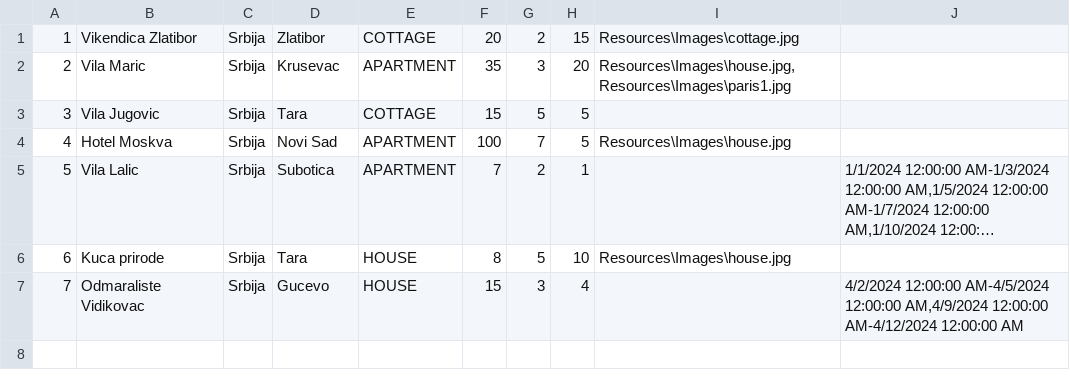
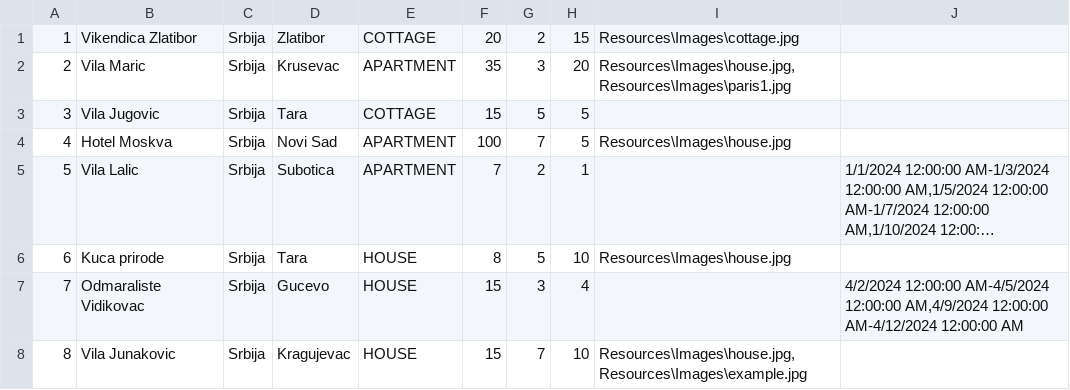
Before and after one commit to katarinap02/booking-application, a CSV file: Resources/Data/accommodations.csv, drawn as a sheet; long unchanged cells end in ….

```diff
--- a/Resources/Data/accommodations.csv
+++ b/Resources/Data/accommodations.csv
@@ -7 +7,2 @@
 7|Odmaraliste Vidikovac|Srbija|Gucevo|HOUSE|15|3|4||4/2/2024 12:00:00 AM-4/5/2024 12:00:00 AM,4/9/2024 12:00:00 AM-4/12/2024 12:00:00 AM
+8|Vila Junakovic|Srbija|Kragujevac|HOUSE|15|7|10|Resources\Images\house.jpg,Resources\Images\example.jpg|
```
Also changed, not shown: Resources/Data/accommodation_reservations.csv, 1 other file.
